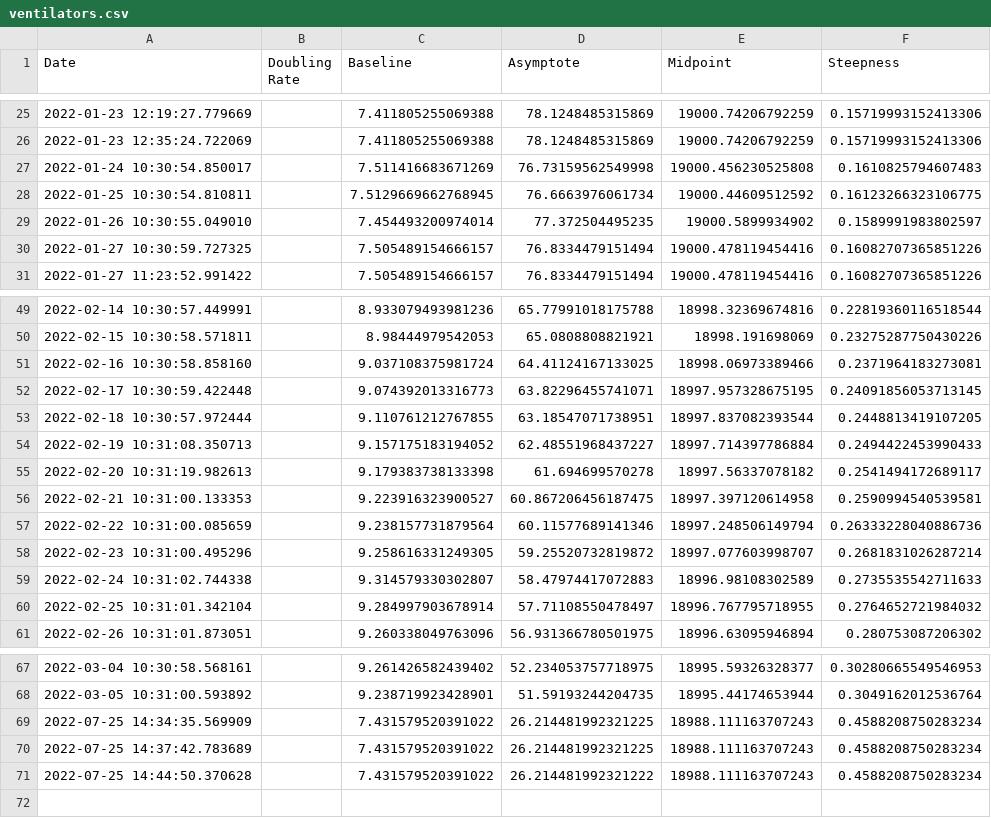
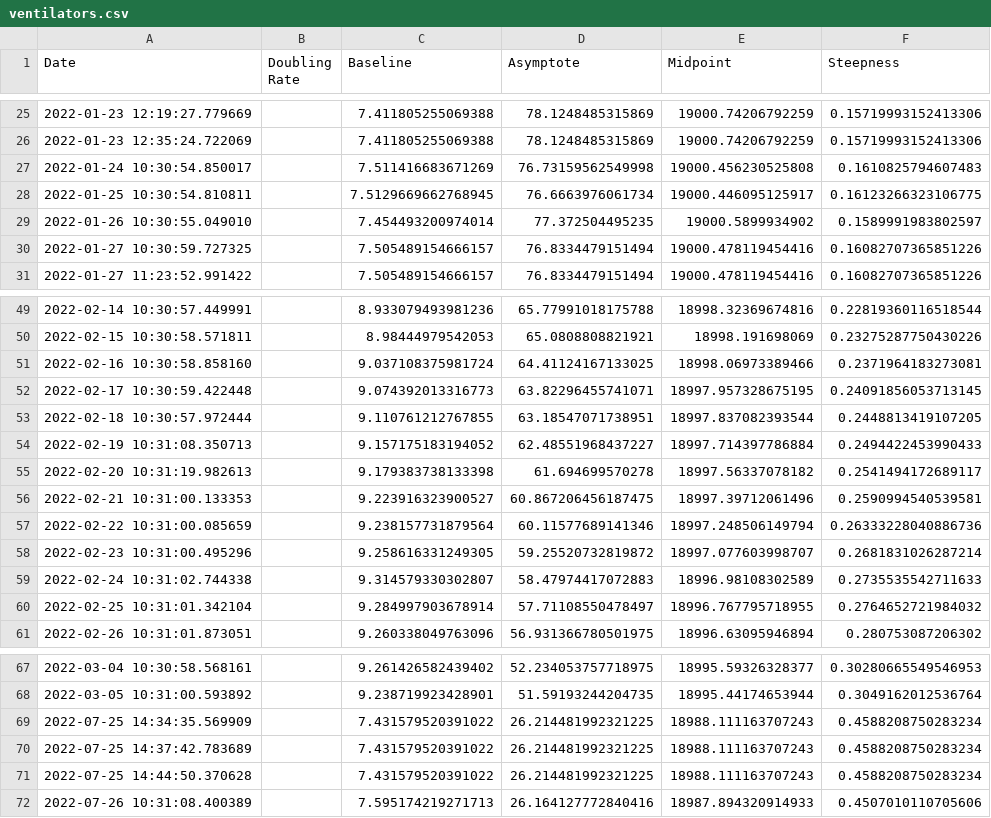
Before and after one commit to solresol/yet-another-pandemic-prediction, a CSV file: historical/ventilators.csv, drawn as a sheet; only a part is shown, gaps mark what is left out.

```diff
--- a/historical/ventilators.csv
+++ b/historical/ventilators.csv
@@ -27,3 +27,3 @@ Date,Doubling Rate,Baseline,Asymptote,Midpoint,Steepness
 2022-01-24 10:30:54.850017,,7.511416683671269,76.73159562549998,19000.456230525808,0.1610825794607483
-2022-01-25 10:30:54.810811,,7.5129669662768945,76.6663976061734,19000.44609512592,0.16123266323106775
+2022-01-25 10:30:54.810811,,7.5129669662768945,76.6663976061734,19000.446095125917,0.16123266323106775
 2022-01-26 10:30:55.049010,,7.454493200974014,77.372504495235,19000.5899934902,0.1589991983802597
@@ -55,3 +55,3 @@ Date,Doubling Rate,Baseline,Asymptote,Midpoint,Steepness
 2022-02-20 10:31:19.982613,,9.179383738133398,61.694699570278,18997.56337078182,0.2541494172689117
-2022-02-21 10:31:00.133353,,9.223916323900527,60.867206456187475,18997.397120614958,0.2590994540539581
+2022-02-21 10:31:00.133353,,9.223916323900527,60.867206456187475,18997.39712061496,0.2590994540539581
 2022-02-22 10:31:00.085659,,9.238157731879564,60.11577689141346,18997.248506149794,0.26333228040886736
@@ -70,2 +70,3 @@ Date,Doubling Rate,Baseline,Asymptote,Midpoint,Steepness
 2022-07-25 14:37:42.783689,,7.431579520391022,26.214481992321225,18988.111163707243,0.4588208750283234
-2022-07-25 14:44:50.370628,,7.431579520391022,26.214481992321222,18988.111163707243,0.4588208750283234
+2022-07-25 14:44:50.370628,,7.431579520391022,26.214481992321225,18988.111163707243,0.4588208750283234
+2022-07-26 10:31:08.400389,,7.595174219271713,26.164127772840416,18987.894320914933,0.4507010110705606
```
Also changed, not shown: historical/deaths.csv, historical/hospitalisation.csv, 1 other file.
